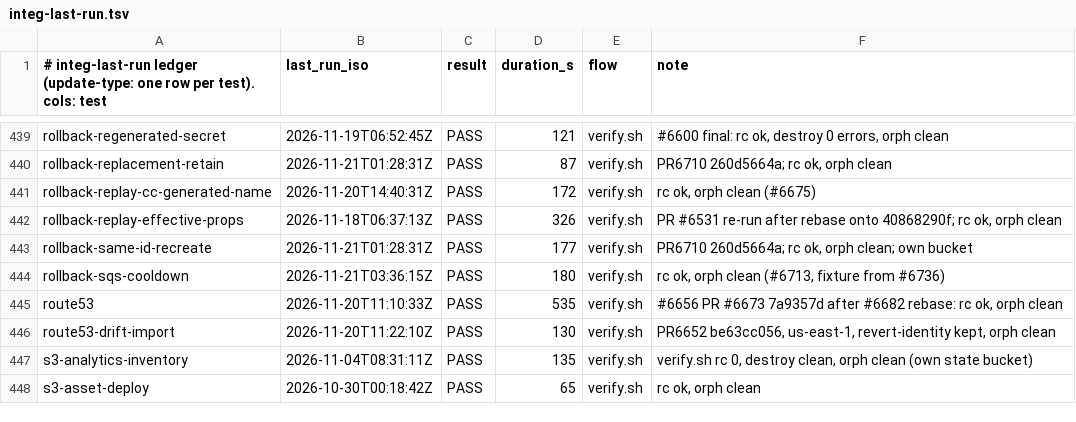
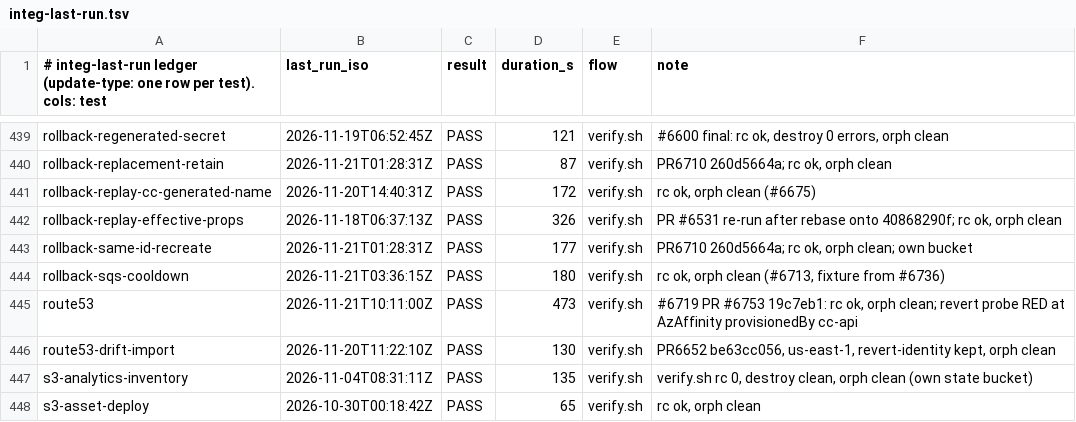
Before and after one commit to go-to-k/cdkd, a TSV file: docs/_generated/integ-last-run.tsv, drawn as a sheet; only a part is shown, gaps mark what is left out.

```diff
--- a/docs/_generated/integ-last-run.tsv
+++ b/docs/_generated/integ-last-run.tsv
@@ -444,3 +444,3 @@ rollback-same-id-recreate	2026-11-21T01:28:31Z	PASS	177	verify.sh	PR6710 260d566
 rollback-sqs-cooldown	2026-11-21T03:36:15Z	PASS	180	verify.sh	rc ok, orph clean (#6713, fixture from #6736)
-route53	2026-11-20T11:10:33Z	PASS	535	verify.sh	#6656 PR #6673 7a9357d after #6682 rebase: rc ok, orph clean
+route53	2026-11-21T10:11:00Z	PASS	473	verify.sh	#6719 PR #6753 19c7eb1: rc ok, orph clean; revert probe RED at AzAffinity provisionedBy cc-api
 route53-drift-import	2026-11-20T11:22:10Z	PASS	130	verify.sh	PR6652 be63cc056, us-east-1, revert-identity kept, orph clean
```
Also changed, not shown: 18 other files.
